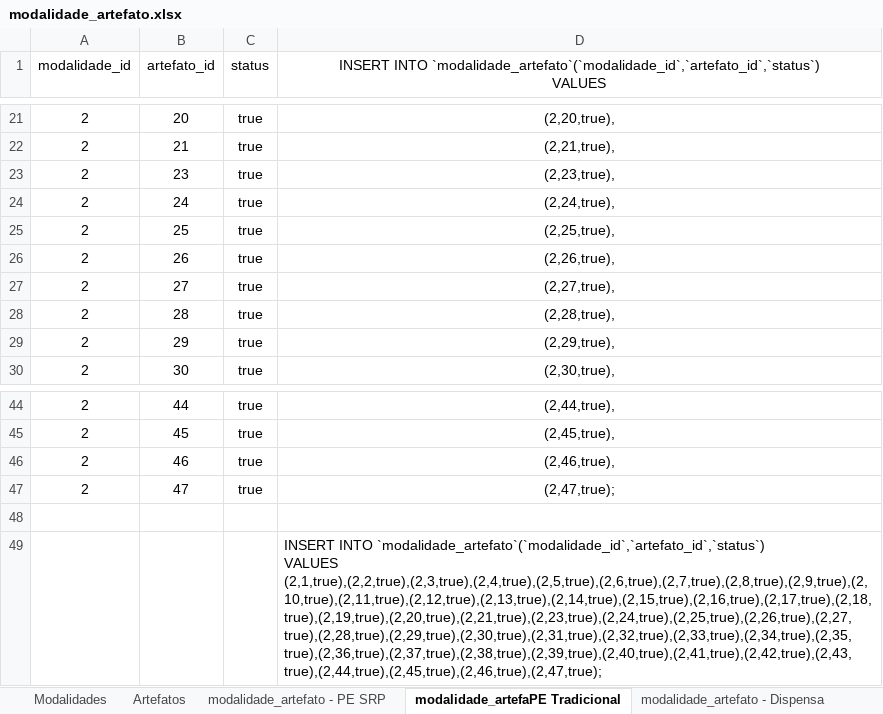
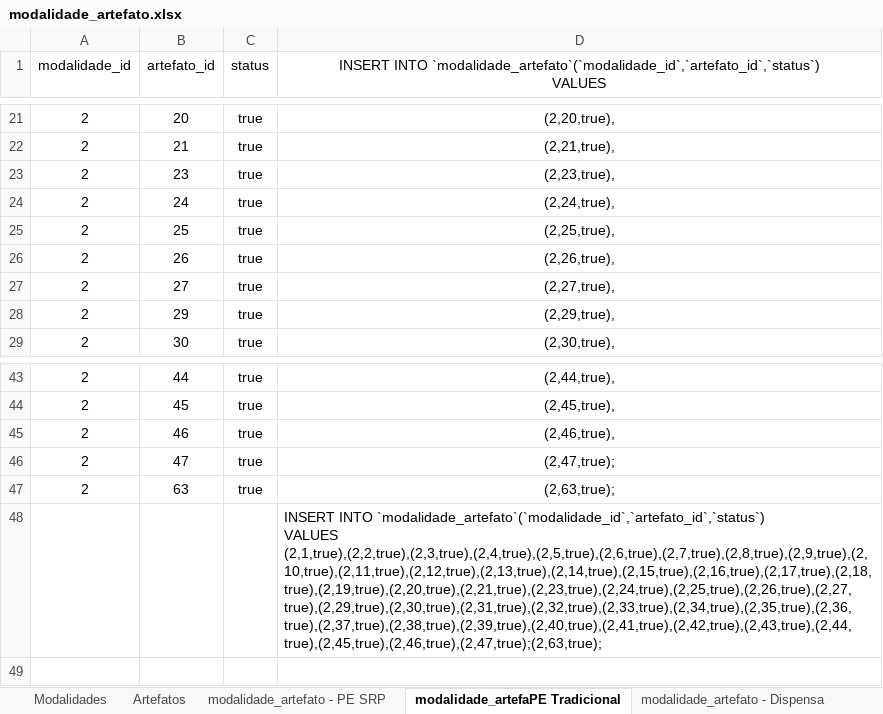
Before and after one commit to elielrj/processo_de_aquisicao, an Excel workbook: db/modalidade_artefato.xlsx, sheet modalidade_artefaPE Tradicional, drawn as a sheet; only a part is shown, gaps mark what is left out; values as stored, in another font and other column widths than the file's, no borders; removed rows and columns are numbered as before the commit, all else as after; ↵ is a line break in a cell; the diff names each change by its address in the sheet, - before the commit and + after, or states it on an @@ line.

Commit message:
Término da tabela para adicionar e alterar arquivos dentro de um processo, adicionado artefatos novos, e início para imprimir um processo completo.

```diff
--- a/db/modalidade_artefato.xlsx (sheet modalidade_artefaPE Tradicional)
+++ b/db/modalidade_artefato.xlsx (sheet modalidade_artefaPE Tradicional)
-row 28: 2 | 28 | true | (2,28,true),
-row 47: (empty)
+row 47: 2 | 63 | true | (2,63,true);
-D48: …`modalidade_artefato`(`modalidade_id`,`artefato_id`,`status`) ↵ VALUES (2,1,true),(2,2,true),(2,3,true),(2,4,true),(2,5,true),(2,6,true),(2,7,true),(2,8,true),(2,9,true),(2,10,true),(2,11,true),(2,12,true),(2,13,true),(2,14,true),(2,15,true),(2,16,true),(2,17,true),(2,18,true),(2,19,true),(2,20,true),(2,21,true),(2,23,true),(2,24,true),(2,25,true),(2,26,true),(2,27,true),(2,28,true),(2,29,true),(2,30,true),(2,31,true),(2,32,true),(2,33,true),(2,34,true),(2,35,true),(2,36,true),(2,37,true),(2,38,true),(2,39,true),(2,40,true),(2,41,true),(2,42,true),(2,43,true),(2,44,true),(2,45,true),(2,46,true),(2,47,true);
+D48: …`modalidade_artefato`(`modalidade_id`,`artefato_id`,`status`) ↵ VALUES (2,1,true),(2,2,true),(2,3,true),(2,4,true),(2,5,true),(2,6,true),(2,7,true),(2,8,true),(2,9,true),(2,10,true),(2,11,true),(2,12,true),(2,13,true),(2,14,true),(2,15,true),(2,16,true),(2,17,true),(2,18,true),(2,19,true),(2,20,true),(2,21,true),(2,23,true),(2,24,true),(2,25,true),(2,26,true),(2,27,true),(2,29,true),(2,30,true),(2,31,true),(2,32,true),(2,33,true),(2,34,true),(2,35,true),(2,36,true),(2,37,true),(2,38,true),(2,39,true),(2,40,true),(2,41,true),(2,42,true),(2,43,true),(2,44,true),(2,45,true),(2,46,true),(2,47,true);(2,63,true);
```
Also changed, not shown: sheet modalidade_artefato - Dispensa, sheet modalidade_artefato - Inex, sheet Artefatos, sheet modalidade_artefato - PE SRP, formulas that keep their value, 10 other files.
